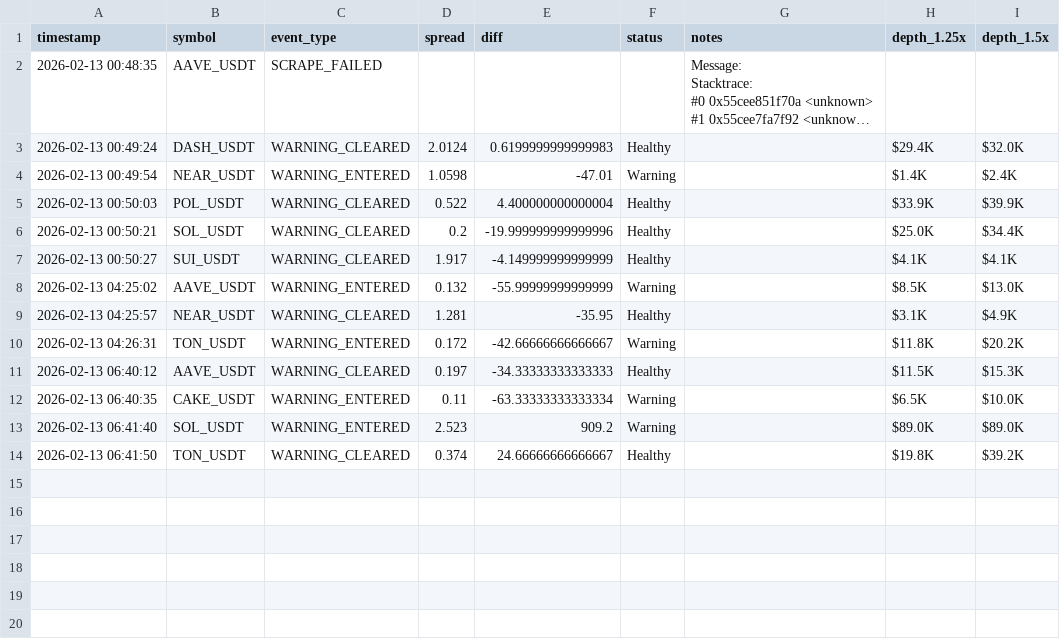
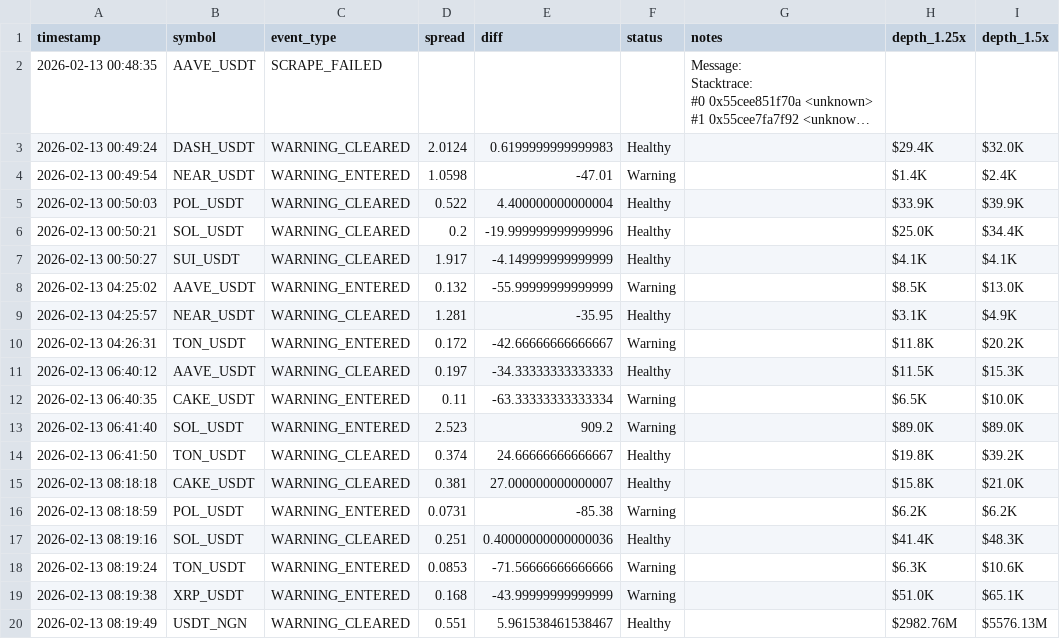
Before and after one commit to oreofemoses/orderbook-monitor, a CSV file: data/daily_log_2026-02-13.csv, drawn as a sheet; long unchanged cells end in …; the diff names each change by its address in the sheet, - before the commit and + after, or states it on an @@ line.

```diff
--- a/data/daily_log_2026-02-13.csv
+++ b/data/daily_log_2026-02-13.csv
+row 15: 2026-02-13 08:18:18 | CAKE_USDT | WARNING_CLEARED | 0.381 | 27.000000000000007 | Healthy |  | $15.8K | $21.0K
+row 16: 2026-02-13 08:18:59 | POL_USDT | WARNING_ENTERED | 0.0731 | -85.38 | Warning |  | $6.2K | $6.2K
+row 17: 2026-02-13 08:19:16 | SOL_USDT | WARNING_CLEARED | 0.251 | 0.40000000000000036 | Healthy |  | $41.4K | $48.3K
+row 18: 2026-02-13 08:19:24 | TON_USDT | WARNING_ENTERED | 0.0853 | -71.56666666666666 | Warning |  | $6.3K | $10.6K
+row 19: 2026-02-13 08:19:38 | XRP_USDT | WARNING_ENTERED | 0.168 | -43.99999999999999 | Warning |  | $51.0K | $65.1K
+row 20: 2026-02-13 08:19:49 | USDT_NGN | WARNING_CLEARED | 0.551 | 5.961538461538467 | Healthy |  | $2982.76M | $5576.13M
```
Also changed, not shown: data/latest.csv, 1 other file.
